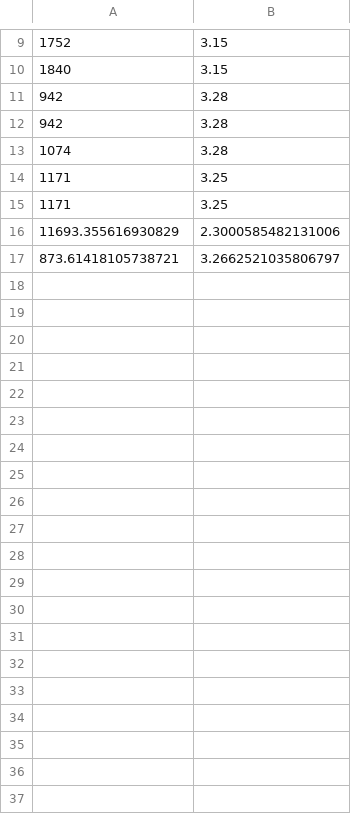
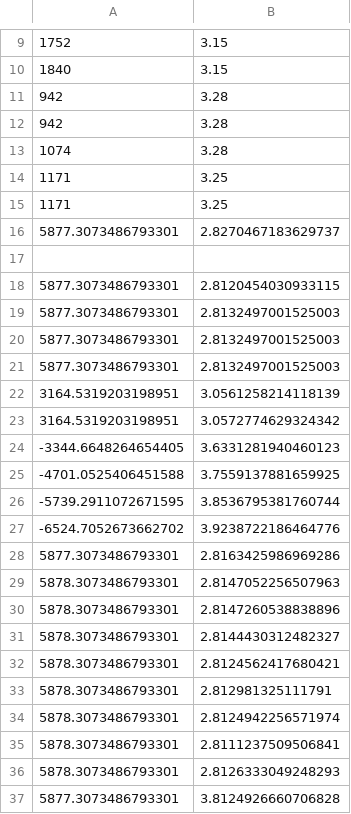
Before and after one commit to icancode23/SmartElec-server, a CSV file: isgw/Smartelec/testit.csv, drawn as a sheet; only a part is shown, gaps mark what is left out.

```diff
--- a/isgw/Smartelec/testit.csv
+++ b/isgw/Smartelec/testit.csv
@@ -15,3 +15,23 @@
 1171,3.25
-11693.355616930829,2.3000585482131006
-873.61418105738721,3.2662521035806797
+5877.3073486793301,2.8270467183629737
+
+5877.3073486793301,2.8120454030933115
+5877.3073486793301,2.8132497001525003
+5877.3073486793301,2.8132497001525003
+5877.3073486793301,2.8132497001525003
+3164.5319203198951,3.0561258214118139
+3164.5319203198951,3.0572774629324342
+-3344.6648264654405,3.6331281940460123
+-4701.0525406451588,3.7559137881659925
+-5739.2911072671595,3.8536795381760744
+-6524.7052673662702,3.9238722186464776
+5877.3073486793301,2.8163425986969286
+5878.3073486793301,2.8147052256507963
+5878.3073486793301,2.8147260538838896
+5878.3073486793301,2.8144430312482327
+5878.3073486793301,2.8124562417680421
+5878.3073486793301,2.812981325111791
+5878.3073486793301,2.8124942256571974
+5878.3073486793301,2.8111237509506841
+5878.3073486793301,2.8126333049248293
+5877.3073486793301,3.8124926660706828
```
Also changed, not shown: 12 other files.
